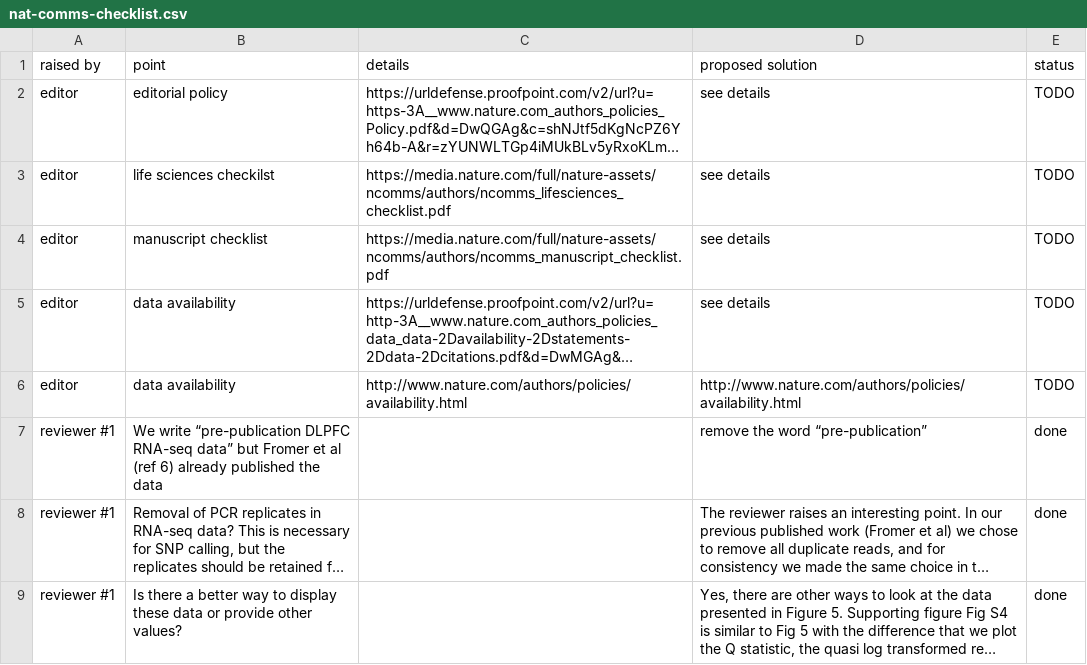
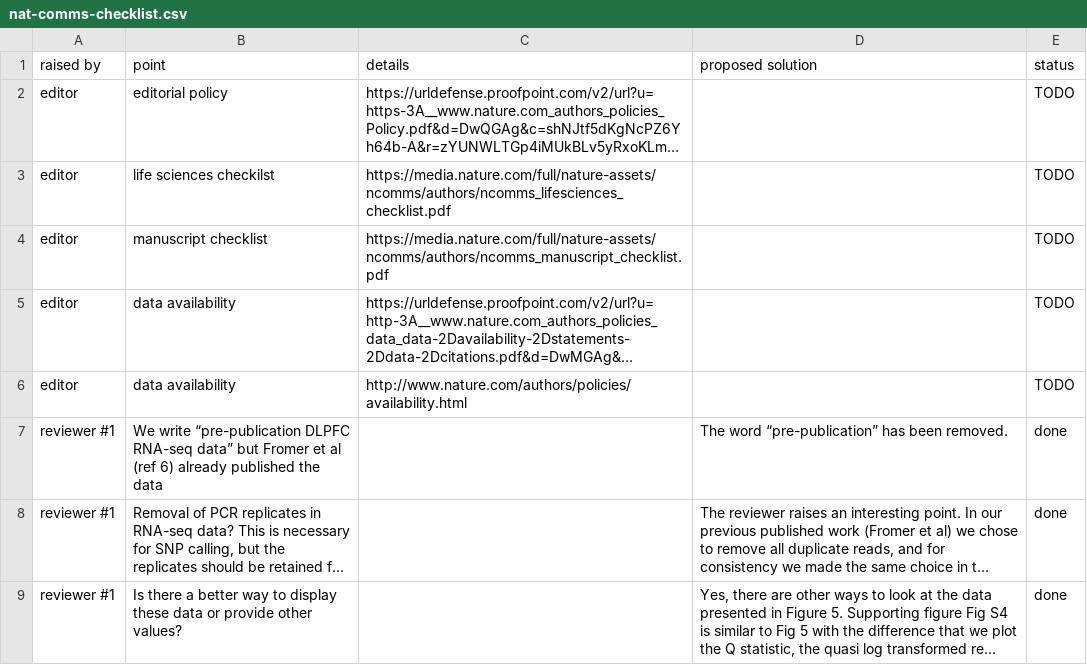
Before and after one commit to attilagk/monoallelic-brain-research, a CSV file: notebook/2017-07-17-ms-revision/nat-comms-checklist.csv, drawn as a sheet; only a part is shown; long unchanged cells end in …; the diff covers the shown part only; the diff names each change by its address in the sheet, - before the commit and + after, or states it on an @@ line.

```diff
--- a/notebook/2017-07-17-ms-revision/nat-comms-checklist.csv
+++ b/notebook/2017-07-17-ms-revision/nat-comms-checklist.csv
-D2:D5 (proposed solution): see details
+D2:D5 (proposed solution): (empty)
-D6 (proposed solution): http://www.nature.com/authors/policies/availability.html
+D6 (proposed solution): (empty)
-D7 (proposed solution): remove the word “pre-publication”
+D7 (proposed solution): The word “pre-publication” has been removed.
```
Also changed, not shown: 7 edited cells elsewhere in this file, 6 other files.
